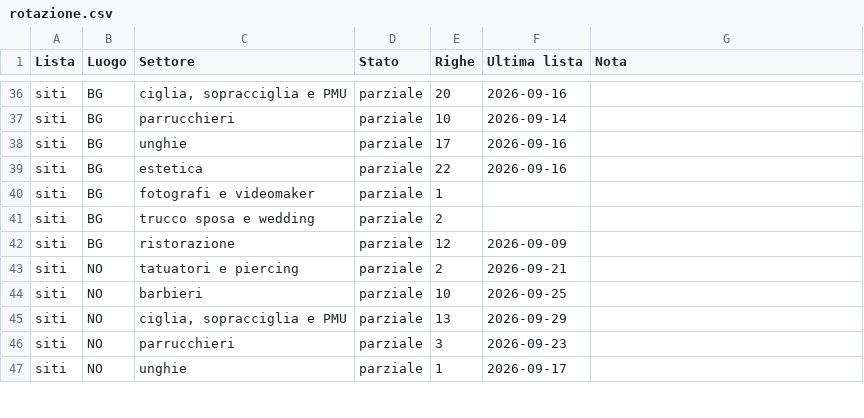
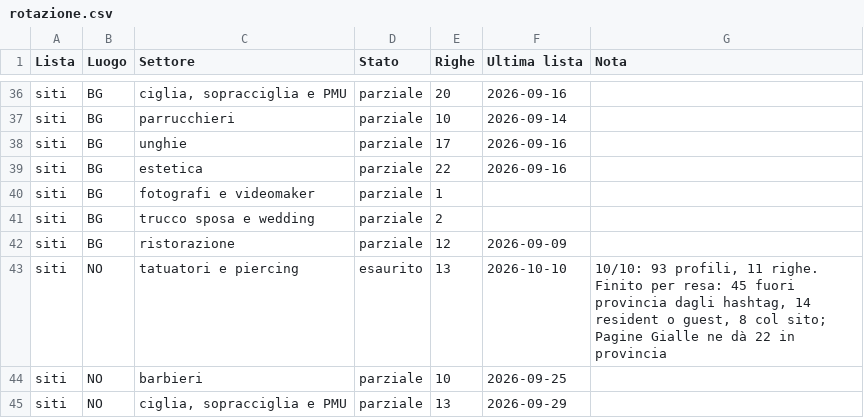
Before and after one commit to Nixo999/denki-brain, a CSV file: 02-Sales/liste/rotazione.csv, drawn as a sheet; only a part is shown, gaps mark what is left out; the shorter side is filled out with more unchanged rows.

```diff
--- a/02-Sales/liste/rotazione.csv
+++ b/02-Sales/liste/rotazione.csv
@@ -42,3 +42,3 @@ siti,BG,trucco sposa e wedding,parziale,2,,
 siti,BG,ristorazione,parziale,12,2026-09-09,
-siti,NO,tatuatori e piercing,parziale,2,2026-09-21,
+siti,NO,tatuatori e piercing,esaurito,13,2026-10-10,"10/10: 93 profili, 11 righe. Finito per resa: 45 fuori provincia dagli hashtag, 14 resident o guest, 8 col sito; Pagine Gialle ne dà 22 in provincia"
 siti,NO,barbieri,parziale,10,2026-09-25,
```
Also changed, not shown: 4 other files.
